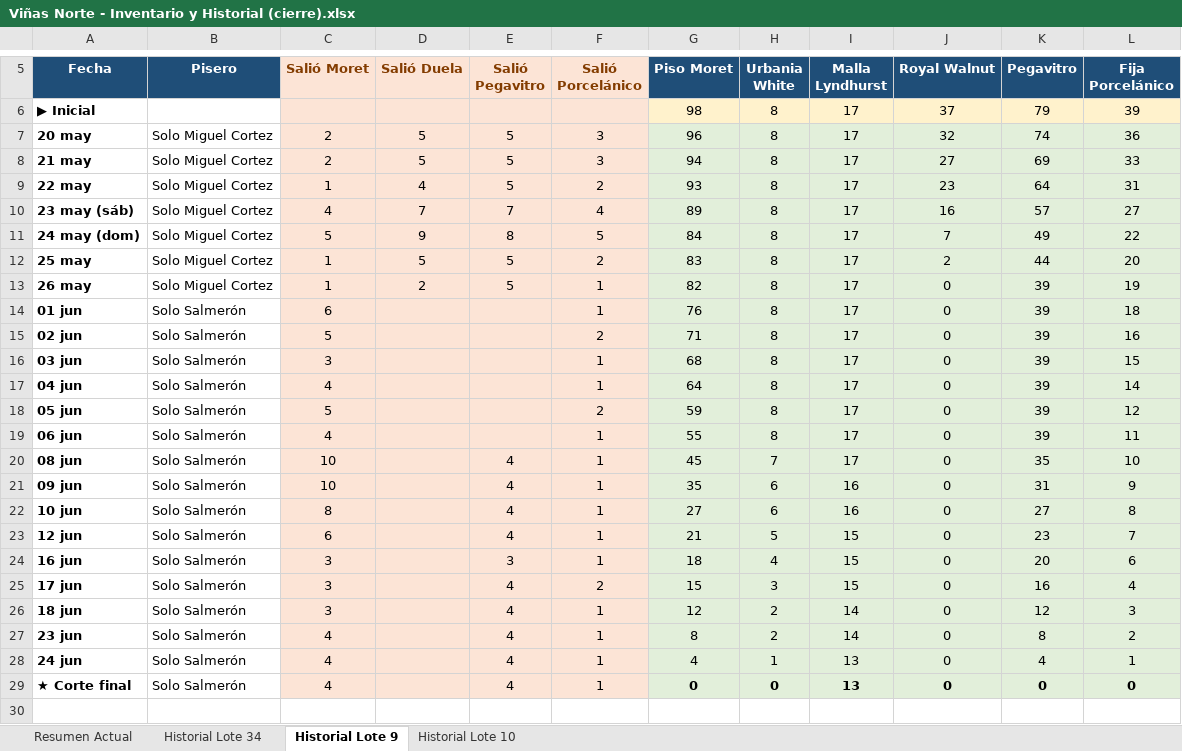
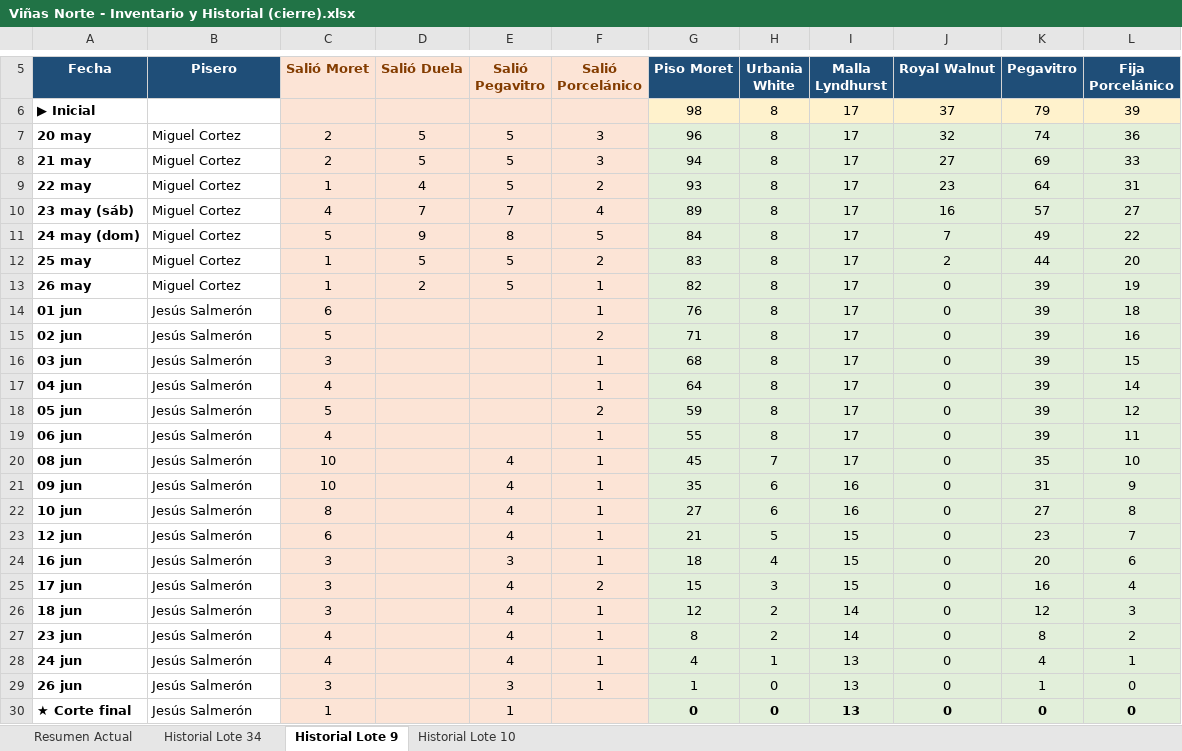
Before and after one commit to mauricioelnoob-boop/Autocad, an Excel workbook: Viñas Norte - Inventario y Historial (cierre).xlsx, sheet Historial Lote 9, drawn as a sheet; only a part is shown, gaps mark what is left out; values as stored, in another font and other column widths than the file's, no borders; addresses are those after the commit; the diff names each change by its address in the sheet, - before the commit and + after, or states it on an @@ line.

```diff
--- a/Viñas Norte - Inventario y Historial (cierre).xlsx (sheet Historial Lote 9)
+++ b/Viñas Norte - Inventario y Historial (cierre).xlsx (sheet Historial Lote 9)
-B7:B13 (Pisero): Solo Miguel Cortez
+B7:B13 (Pisero): Miguel Cortez
-B14:B28 (Pisero): Solo Salmerón
+B14:B28 (Pisero): Jesús Salmerón
+row 29: 26 jun | Jesús Salmerón | 3 |  | 3 | 1 | 1 | 0 | 13 | 0 | 1 | 0
-B30 (Pisero): Solo Salmerón
+B30 (Pisero): Jesús Salmerón
-C30 (Salió Moret): 4
+C30 (Salió Moret): 1
-E30 (Salió Pegavitro): 4
+E30 (Salió Pegavitro): 1
-F30 (Salió Porcelánico): 1
+F30 (Salió Porcelánico): (empty)
```
Also changed, not shown: sheet Historial Lote 10, sheet Historial Lote 34, sheet Resumen Actual.
